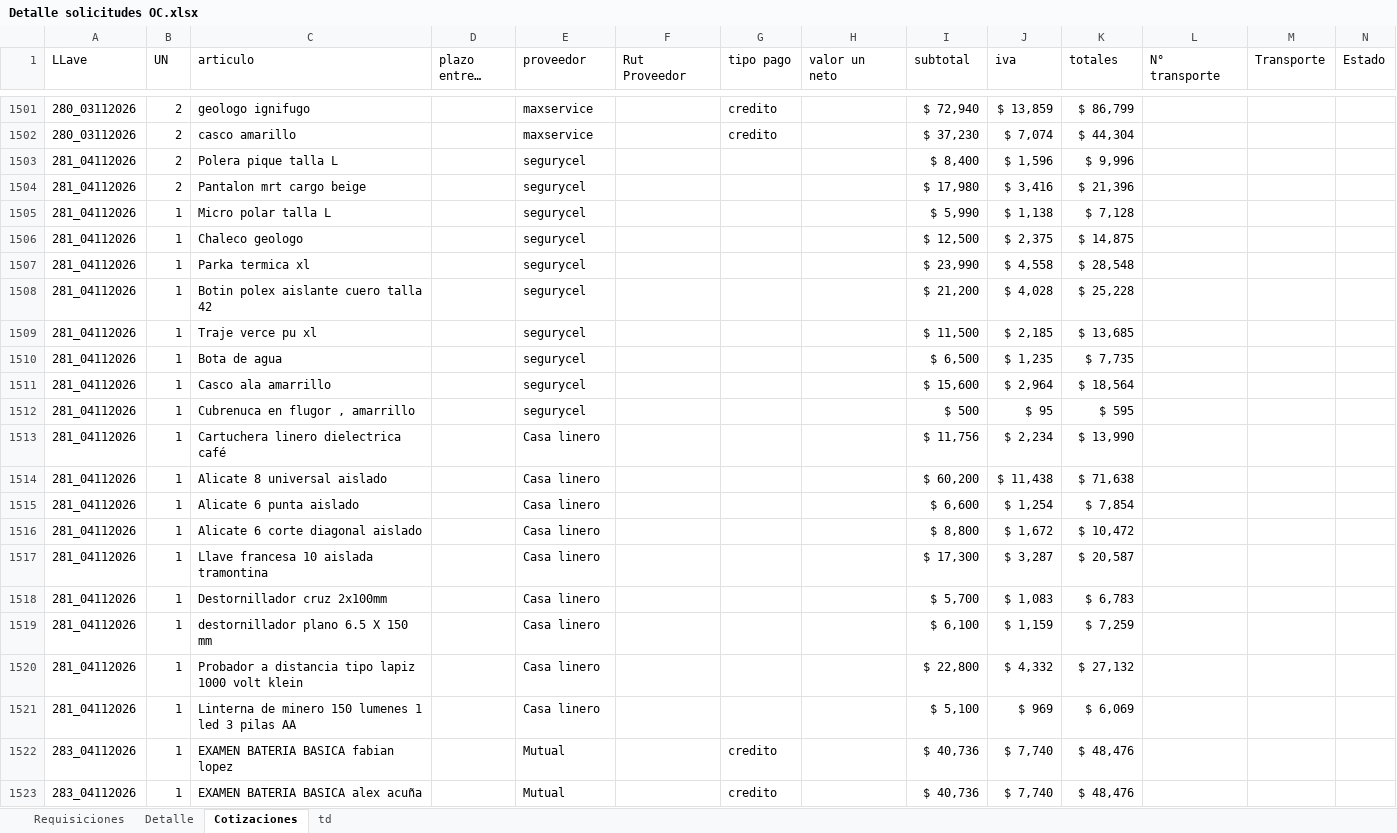
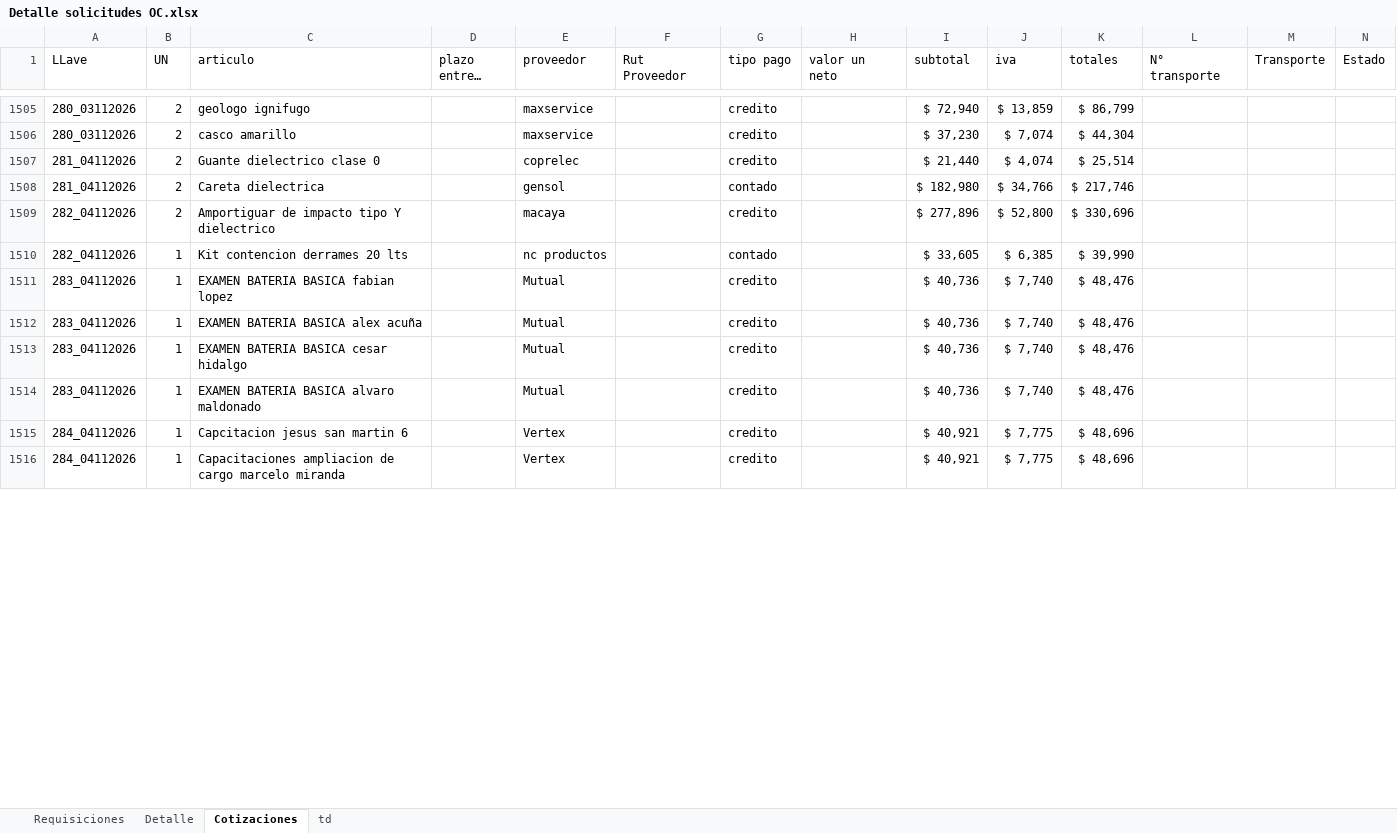
Before and after one commit to RodrigoCay/RequiAA, an Excel workbook: Detalle solicitudes OC.xlsx, sheet Cotizaciones, drawn as a sheet; only a part is shown, gaps mark what is left out; the shorter side is filled out with more unchanged rows; long unchanged cells end in …; values as stored, in another font and other column widths than the file's, no borders; table styles not drawn; removed rows and columns are numbered as before the commit, all else as after; the diff covers the shown part only; the diff names each change by its address in the sheet, - before the commit and + after, or states it on an @@ line.

```diff
--- a/Detalle solicitudes OC.xlsx (sheet Cotizaciones)
+++ b/Detalle solicitudes OC.xlsx (sheet Cotizaciones)
-C1507 (articulo): Polera pique talla L
+C1507 (articulo): Guante dielectrico clase 0
-E1507 (proveedor): segurycel
+E1507 (proveedor): coprelec
-G1507 (tipo pago): (empty)
+G1507 (tipo pago): credito
-I1507 (subtotal): $ 8,400
+I1507 (subtotal): $ 21,440
-J1507 (iva): $ 1,596
+J1507 (iva): $ 4,074
-K1507 (totales): $ 9,996
+K1507 (totales): $ 25,514
-C1508 (articulo): Pantalon mrt cargo beige
+C1508 (articulo): Careta dielectrica
-E1508 (proveedor): segurycel
+E1508 (proveedor): gensol
-G1508 (tipo pago): (empty)
+G1508 (tipo pago): contado
-I1508 (subtotal): $ 17,980
+I1508 (subtotal): $ 182,980
-J1508 (iva): $ 3,416
+J1508 (iva): $ 34,766
-K1508 (totales): $ 21,396
+K1508 (totales): $ 217,746
-row 1505: 281_04112026 | 1 | Micro polar talla L |  | segurycel |  |  |  | $ 5,990 | $ 1,138 | $ 7,128
-row 1506: 281_04112026 | 1 | Chaleco geologo |  | segurycel |  |  |  | $ 12,500 | $ 2,375 | $ 14,875
-row 1507: 281_04112026 | 1 | Parka termica xl |  | segurycel |  |  |  | $ 23,990 | $ 4,558 | $ 28,548
-row 1508: 281_04112026 | 1 | Botin polex aislante cuero talla 42 |  | segurycel |  |  |  | $ 21,200 | $ 4,028 | $ 25,228
-row 1509: 281_04112026 | 1 | Traje verce pu xl |  | segurycel |  |  |  | $ 11,500 | $ 2,185 | $ 13,685
-row 1510: 281_04112026 | 1 | Bota de agua |  | segurycel |  |  |  | $ 6,500 | $ 1,235 | $ 7,735
-row 1511: 281_04112026 | 1 | Casco ala amarrillo |  | segurycel |  |  |  | $ 15,600 | $ 2,964 | $ 18,564
-row 1512: 281_04112026 | 1 | Cubrenuca en flugor , amarrillo |  | segurycel |  |  |  | $ 500 | $ 95 | $ 595
-row 1513: 281_04112026 | 1 | Cartuchera linero dielectrica café |  | Casa linero |  |  |  | $ 11,756 | $ 2,234 | $ 13,990
-row 1514: 281_04112026 | 1 | Alicate 8 universal aislado |  | Casa linero |  |  |  | $ 60,200 | $ 11,438 | $ 71,638
-row 1515: 281_04112026 | 1 | Alicate 6 punta aislado |  | Casa linero |  |  |  | $ 6,600 | $ 1,254 | $ 7,854
-row 1516: 281_04112026 | 1 | Alicate 6 corte diagonal aislado |  | Casa linero |  |  |  | $ 8,800 | $ 1,672 | $ 10,472
-row 1517: 281_04112026 | 1 | Llave francesa 10 aislada tramontina |  | Casa linero |  |  |  | $ 17,300 | $ 3,287 | $ 20,587
-row 1518: 281_04112026 | 1 | Destornillador cruz 2x100mm |  | Casa linero |  |  |  | $ 5,700 | $ 1,083 | $ 6,783
-row 1519: 281_04112026 | 1 | destornillador plano 6.5 X 150 mm |  | Casa linero |  |  |  | $ 6,100 | $ 1,159 | $ 7,259
-row 1520: 281_04112026 | 1 | Probador a distancia tipo lapiz 1000 volt klein |  | Casa linero |  |  |  | $ 22,800 | $ 4,332 | $ 27,132
-row 1521: 281_04112026 | 1 | Linterna de minero 150 lumenes 1 led 3 pilas AA |  | Casa linero |  |  |  | $ 5,100 | $ 969 | $ 6,069
+row 1509: 282_04112026 | 2 | Amportiguar de impacto tipo Y dielectrico |  | macaya |  | credito |  | $ 277,896 | $ 52,800 | $ 330,696
+row 1510: 282_04112026 | 1 | Kit contencion derrames 20 lts |  | nc productos |  | contado |  | $ 33,605 | $ 6,385 | $ 39,990
```
Also changed, not shown: 10 added rows and 52 edited cells elsewhere in this sheet, sheet Requisiciones, sheet Detalle, sheet td, 1 other file.
